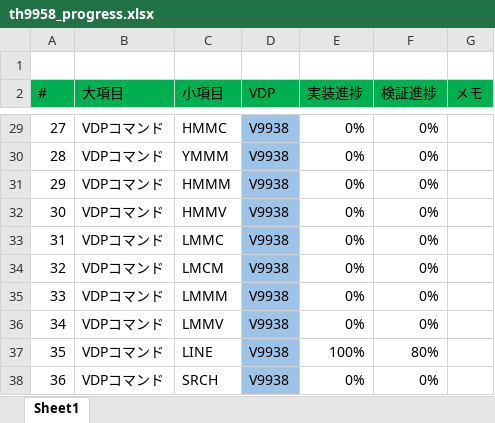
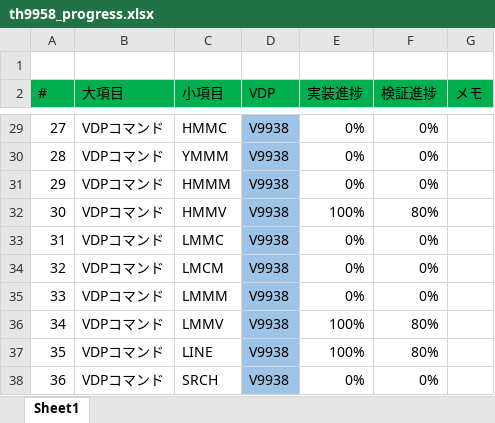
Before and after one commit to hra1129/TangCartMSX, an Excel workbook: RTL/tangnano20k_vdp_cartridge_step7/src/th9958/doc/th9958_progress.xlsx, sheet Sheet1, drawn as a sheet; only a part is shown, gaps mark what is left out; values as stored, in another font and other column widths than the file's, no borders; conditional formats not drawn; the diff names each change by its address in the sheet, - before the commit and + after, or states it on an @@ line.

```diff
--- a/RTL/tangnano20k_vdp_cartridge_step7/src/th9958/doc/th9958_progress.xlsx (sheet Sheet1)
+++ b/RTL/tangnano20k_vdp_cartridge_step7/src/th9958/doc/th9958_progress.xlsx (sheet Sheet1)
-E32 (実装進捗): 0%
+E32 (実装進捗): 100%
-F32 (検証進捗): 0%
+F32 (検証進捗): 80%
-E36 (実装進捗): 0%
+E36 (実装進捗): 100%
-F36 (検証進捗): 0%
+F36 (検証進捗): 80%
```
Also changed, not shown: 31 other files.
